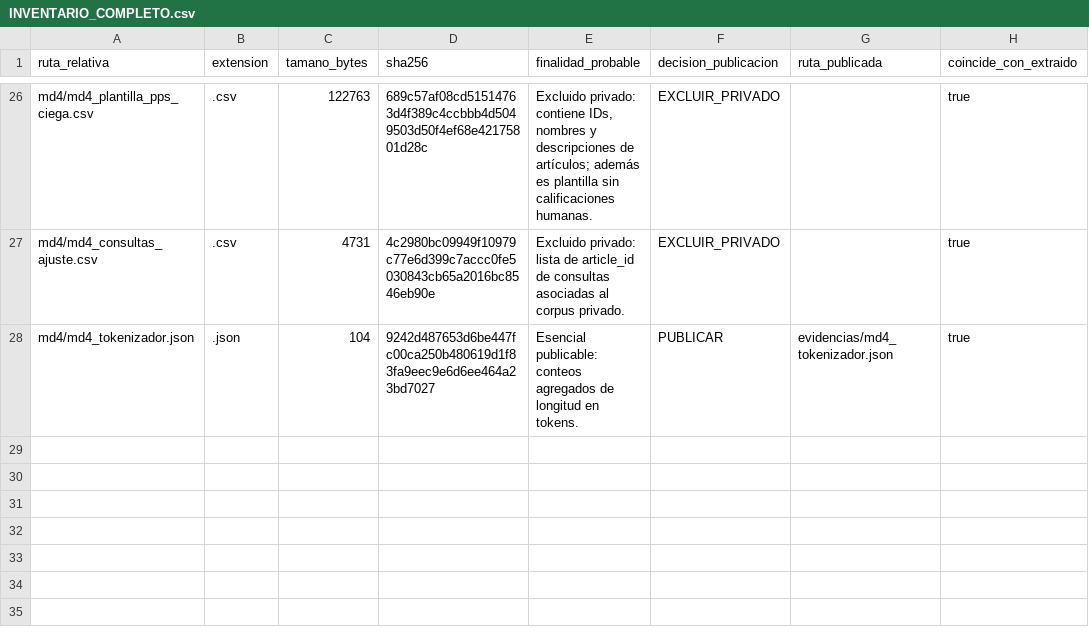
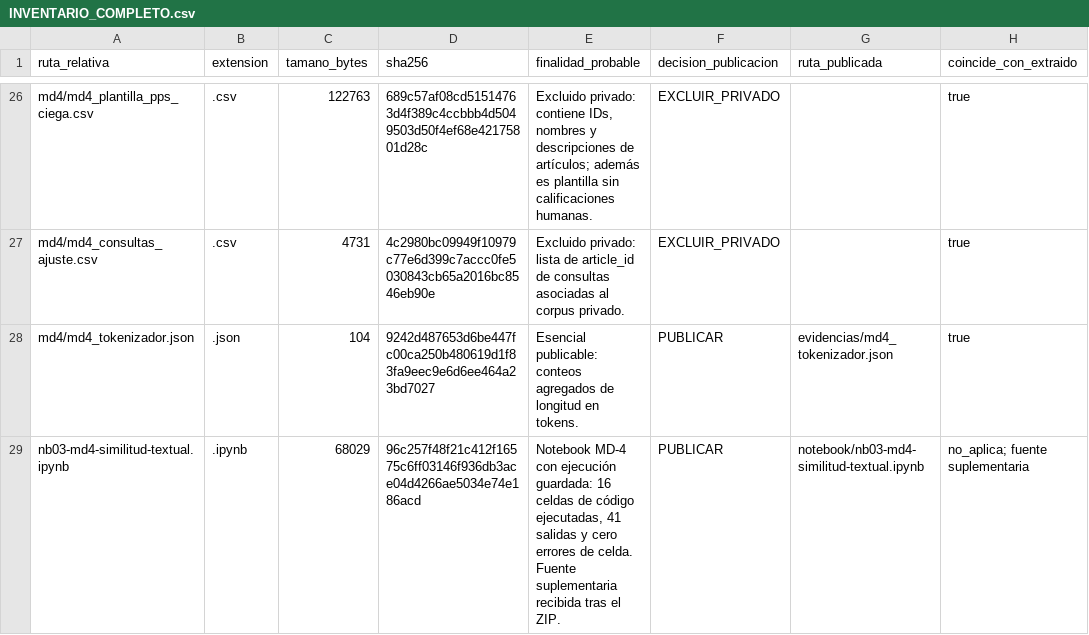
Before and after one commit to mrcastilla8/cuddly-octo-happiness, a CSV file: hm-modelamiento/md4/auditoria/INVENTARIO_COMPLETO.csv, drawn as a sheet; only a part is shown, gaps mark what is left out.

Commit message:
Agrega notebook ejecutado a evidencias MD-4

```diff
--- a/hm-modelamiento/md4/auditoria/INVENTARIO_COMPLETO.csv
+++ b/hm-modelamiento/md4/auditoria/INVENTARIO_COMPLETO.csv
@@ -28 +28,2 @@ md4/md4_consultas_ajuste.csv,.csv,4731,4c2980bc09949f10979c77e6d399c7accc0fe5030
 md4/md4_tokenizador.json,.json,104,9242d487653d6be447fc00ca250b480619d1f83fa9eec9e6d6ee464a23bd7027,Esencial publicable: conteos agregados de longitud en tokens.,PUBLICAR,evidencias/md4_tokenizador.json,true
+nb03-md4-similitud-textual.ipynb,.ipynb,68029,96c257f48f21c412f16575c6ff03146f936db3ace04d4266ae5034e74e186acd,"Notebook MD-4 con ejecución guardada: 16 celdas de código ejecutadas, 41 salidas y cero errores de celda. Fuente suplementaria recibida tras el ZIP.",PUBLICAR,notebook/nb03-md4-similitud-textual.ipynb,no_aplica; fuente suplementaria
```
Also changed, not shown: 6 other files.
